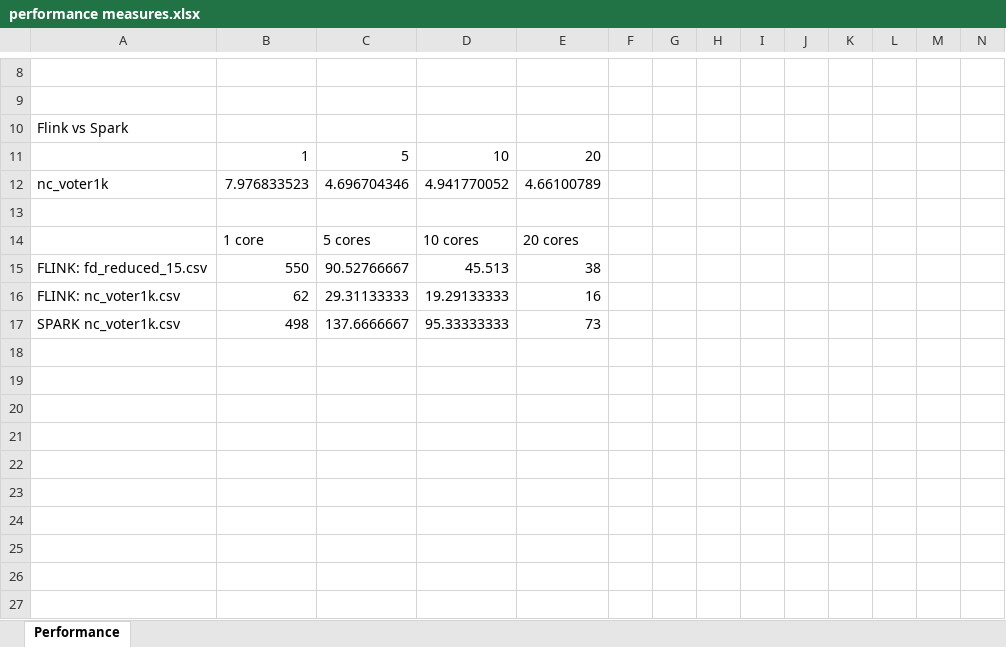
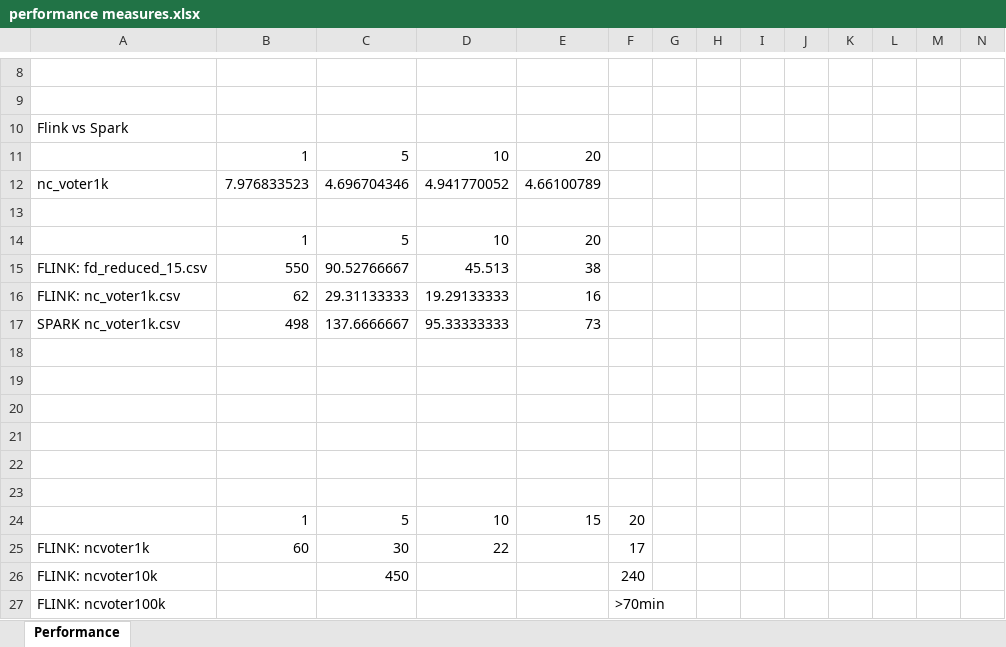
Before and after one commit to DBDA15/data-profiling, an Excel workbook: flink/performance measures.xlsx, sheet Performance, drawn as a sheet; only a part is shown, gaps mark what is left out; values as stored, in another font and other column widths than the file's, no borders; charts and pictures not drawn; removed rows and columns are numbered as before the commit, all else as after; rows hold the shown columns only; the diff names each change by its address in the sheet, - before the commit and + after, or states it on an @@ line.

Commit message:
add ncvoter10k

```diff
--- a/flink/performance measures.xlsx (sheet Performance)
+++ b/flink/performance measures.xlsx (sheet Performance)
-row 14:  | 1 core | 5 cores | 10 cores | 20 cores
+row 14:  | 1 | 5 | 10 | 20
+row 18: (empty)
+row 19: (empty)
+row 20: (empty)
+row 21: (empty)
+row 22: (empty)
+row 23: (empty)
+row 24:  | 1 | 5 | 10 | 15 | 20
+row 25: FLINK: ncvoter1k | 60 | 30 | 22 |  | 17
+row 26: FLINK: ncvoter10k |  | 450 |  |  | 240
+row 27: FLINK: ncvoter100k |  |  |  |  | >70min
```
Also changed, not shown: charts or pictures.
